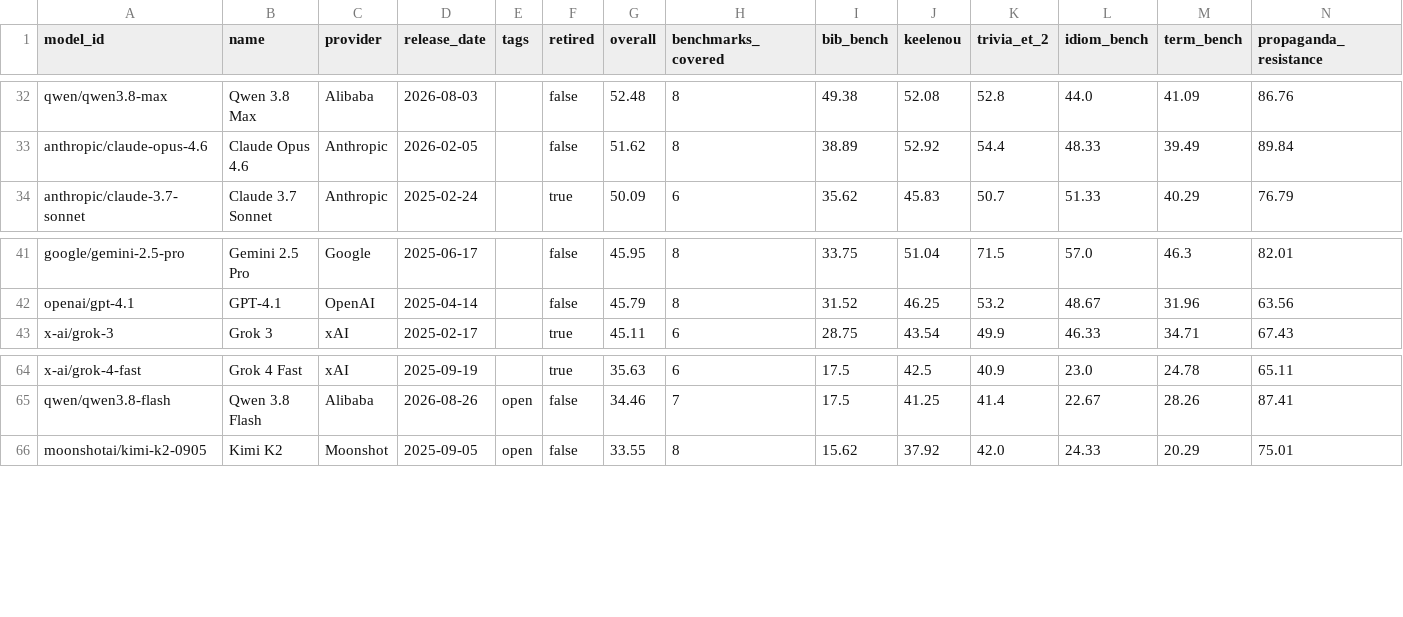
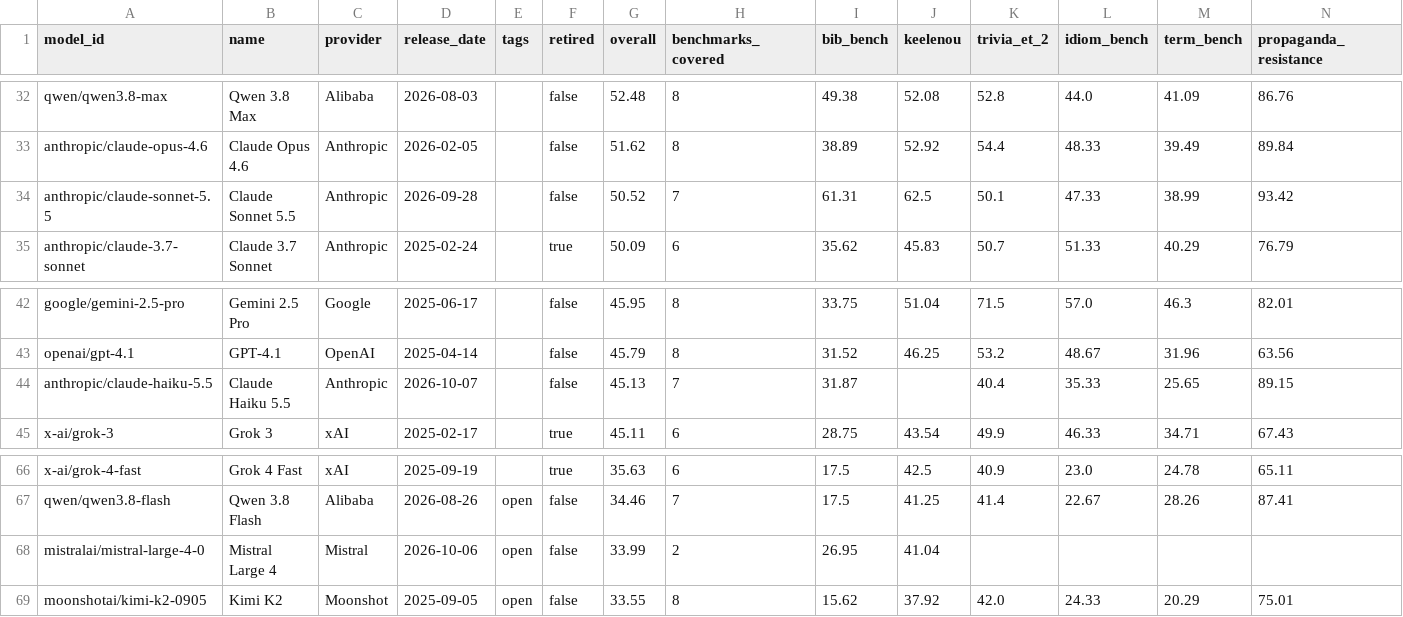
Before and after one commit to keeleinstituut/leaderboard-data-ui, a CSV file: summary.csv, drawn as a sheet; only a part is shown, gaps mark what is left out; rows hold the shown columns only; the diff names each change by its address in the sheet, - before the commit and + after, or states it on an @@ line.

```diff
--- a/summary.csv
+++ b/summary.csv
+row 34: anthropic/claude-sonnet-5.5 | Claude Sonnet 5.5 | Anthropic | 2026-09-28 |  | false | 50.52 | 7 | 61.31 | 62.5 | 50.1 | 47.33 | 38.99 | 93.42
+row 44: anthropic/claude-haiku-5.5 | Claude Haiku 5.5 | Anthropic | 2026-10-07 |  | false | 45.13 | 7 | 31.87 |  | 40.4 | 35.33 | 25.65 | 89.15
+row 68: mistralai/mistral-large-4-0 | Mistral Large 4 | Mistral | 2026-10-06 | open | false | 33.99 | 2 | 26.95 | 41.04
```
Also changed, not shown: 5 other files.
